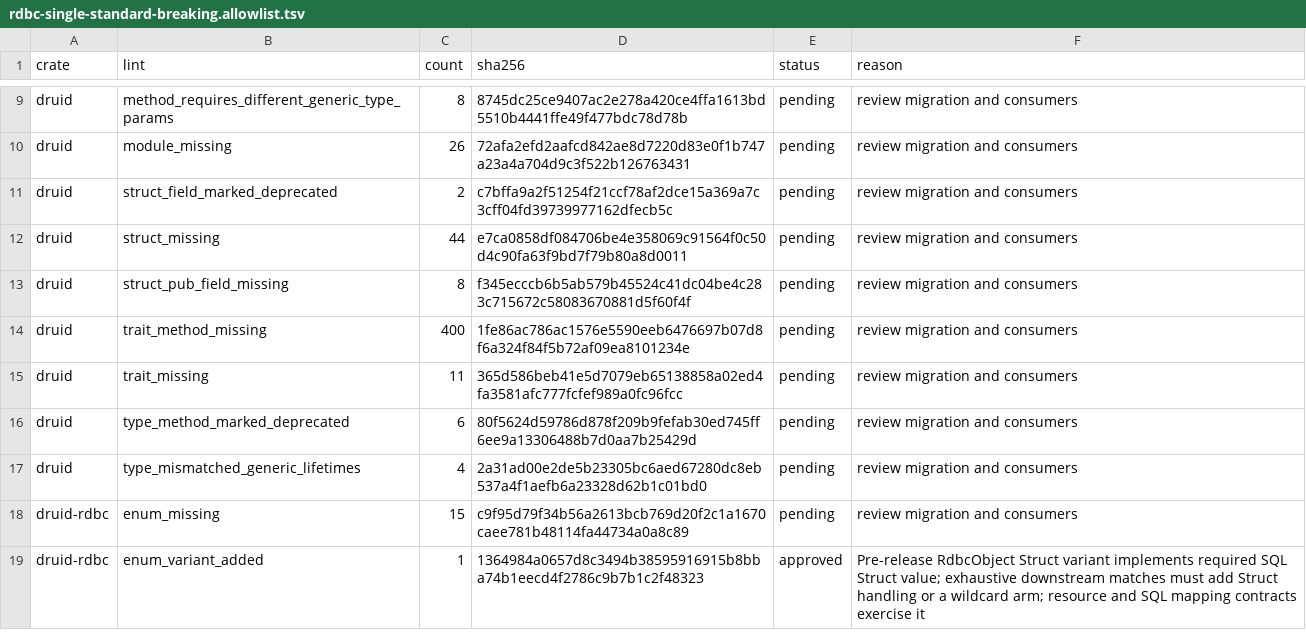
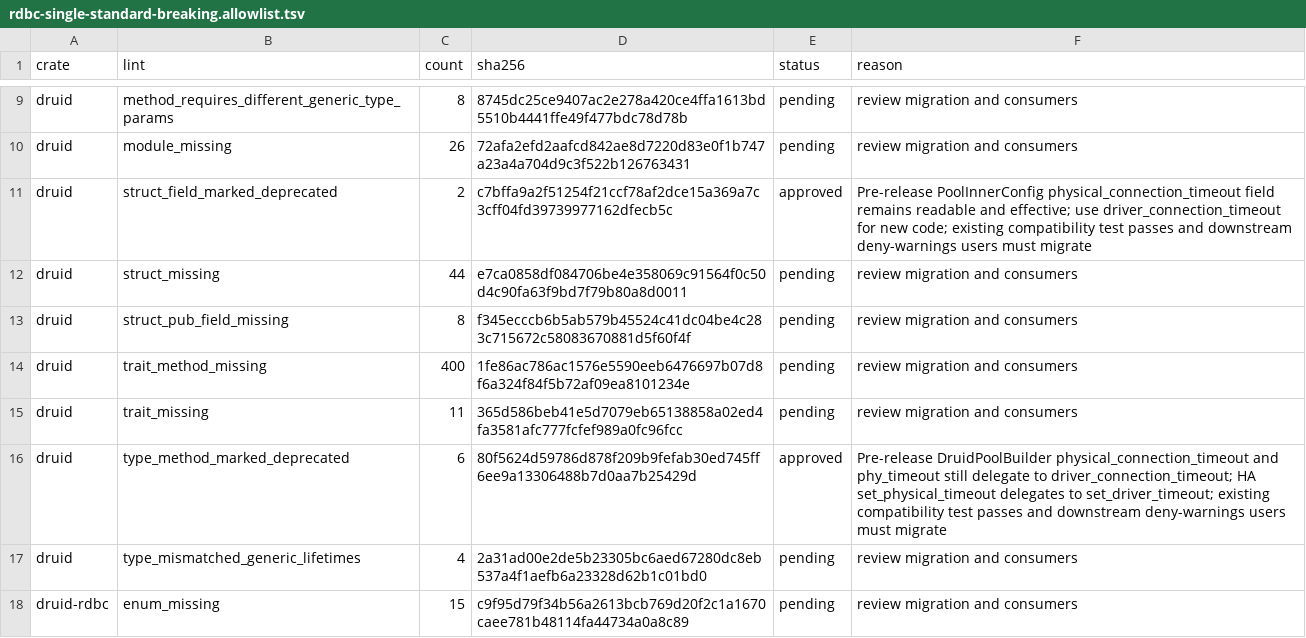
Before and after one commit to easy-4-rust/druid-rust, a TSV file: api/rdbc-single-standard-breaking.allowlist.tsv, drawn as a sheet; only a part is shown, gaps mark what is left out; the shorter side is filled out with more unchanged rows.

Commit message:
docs(api): review timeout compatibility deprecations

```diff
--- a/api/rdbc-single-standard-breaking.allowlist.tsv
+++ b/api/rdbc-single-standard-breaking.allowlist.tsv
@@ -10,3 +10,3 @@ druid	method_requires_different_generic_type_params	8	8745dc25ce9407ac2e278a420c
 druid	module_missing	26	72afa2efd2aafcd842ae8d7220d83e0f1b747a23a4a704d9c3f522b126763431	pending	review migration and consumers
-druid	struct_field_marked_deprecated	2	c7bffa9a2f51254f21ccf78af2dce15a369a7c3cff04fd39739977162dfecb5c	pending	review migration and consumers
+druid	struct_field_marked_deprecated	2	c7bffa9a2f51254f21ccf78af2dce15a369a7c3cff04fd39739977162dfecb5c	approved	Pre-release PoolInnerConfig physical_connection_timeout field remains readable and effective; use driver_connection_timeout for new code; existing compatibility test passes and downstream deny-warnings users must migrate
 druid	struct_missing	44	e7ca0858df084706be4e358069c91564f0c50d4c90fa63f9bd7f79b80a8d0011	pending	review migration and consumers
@@ -15,3 +15,3 @@ druid	trait_method_missing	400	1fe86ac786ac1576e5590eeb6476697b07d8f6a324f84f5b7
 druid	trait_missing	11	365d586beb41e5d7079eb65138858a02ed4fa3581afc777fcfef989a0fc96fcc	pending	review migration and consumers
-druid	type_method_marked_deprecated	6	80f5624d59786d878f209b9fefab30ed745ff6ee9a13306488b7d0aa7b25429d	pending	review migration and consumers
+druid	type_method_marked_deprecated	6	80f5624d59786d878f209b9fefab30ed745ff6ee9a13306488b7d0aa7b25429d	approved	Pre-release DruidPoolBuilder physical_connection_timeout and phy_timeout still delegate to driver_connection_timeout; HA set_physical_timeout delegates to set_driver_timeout; existing compatibility test passes and downstream deny-warnings users must migrate
 druid	type_mismatched_generic_lifetimes	4	2a31ad00e2de5b23305bc6aed67280dc8eb537a4f1aefb6a23328d62b1c01bd0	pending	review migration and consumers
```
